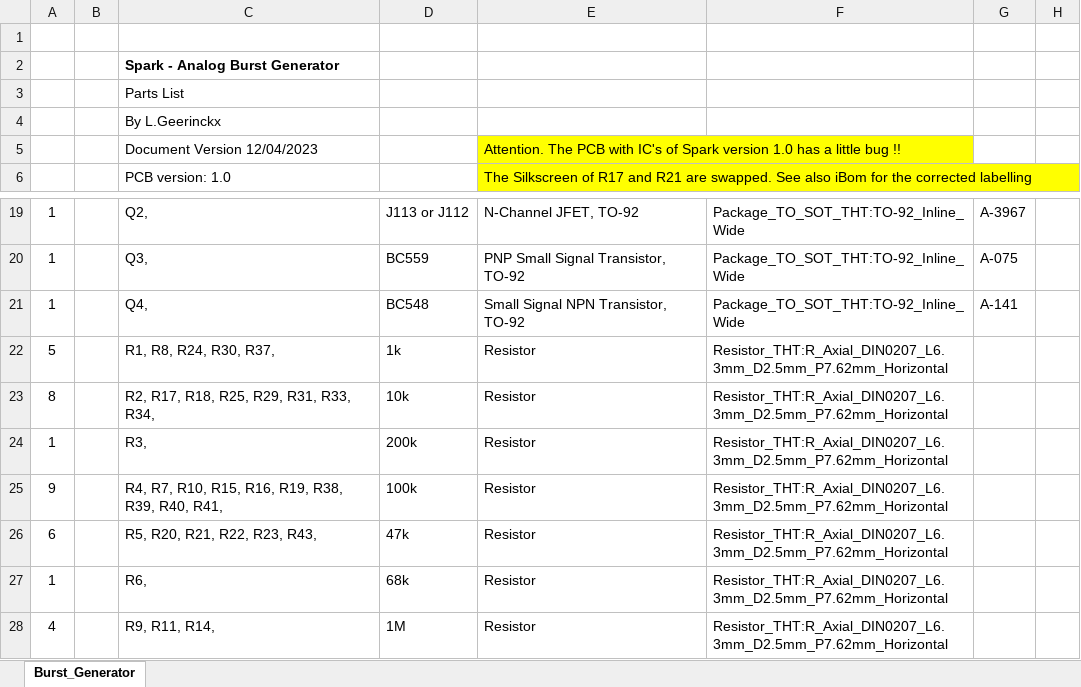
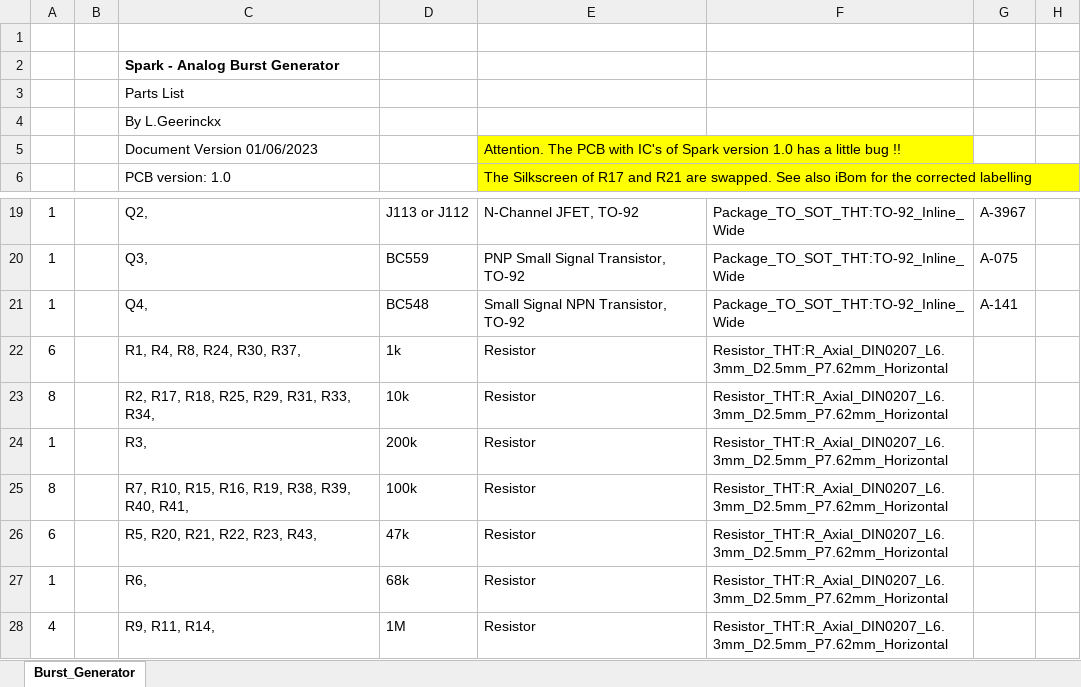
Before and after one commit to PierreIsCoding/sdiy, an Excel workbook: Spark/Spark_Part_List.xlsx, sheet Burst_Generator, drawn as a sheet; only a part is shown, gaps mark what is left out; values as stored, in another font and other column widths than the file's, no borders; the diff names each change by its address in the sheet, - before the commit and + after, or states it on an @@ line.

```diff
--- a/Spark/Spark_Part_List.xlsx (sheet Burst_Generator)
+++ b/Spark/Spark_Part_List.xlsx (sheet Burst_Generator)
-C5: Document Version 12/04/2023
+C5: Document Version 01/06/2023
-A22: 5
+A22: 6
-C22: R1, R8, R24, R30, R37,
+C22: R1, R4, R8, R24, R30, R37,
-A25: 9
+A25: 8
-C25: R4, R7, R10, R15, R16, R19, R38, R39, R40, R41,
+C25: R7, R10, R15, R16, R19, R38, R39, R40, R41,
```
Also changed, not shown: 2 other files.
